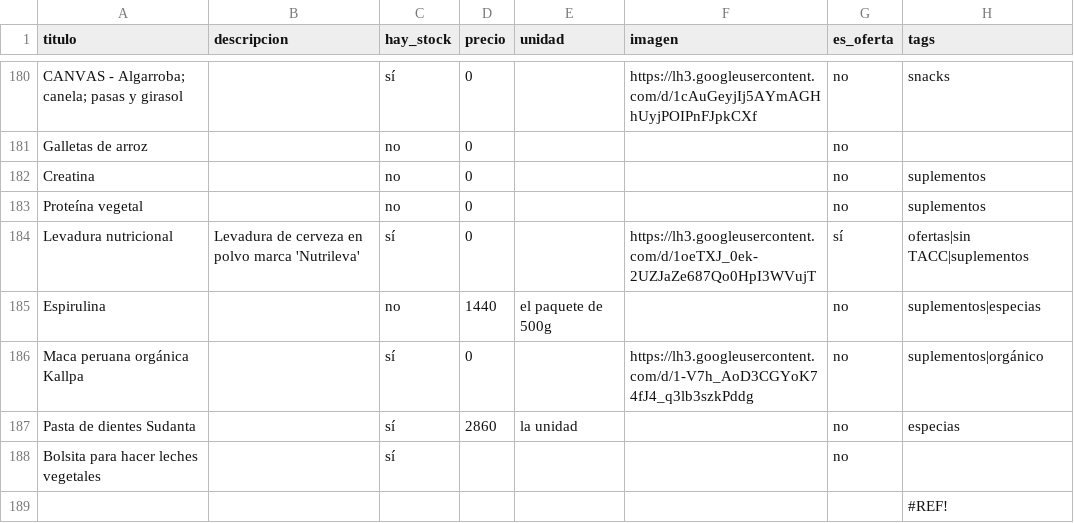
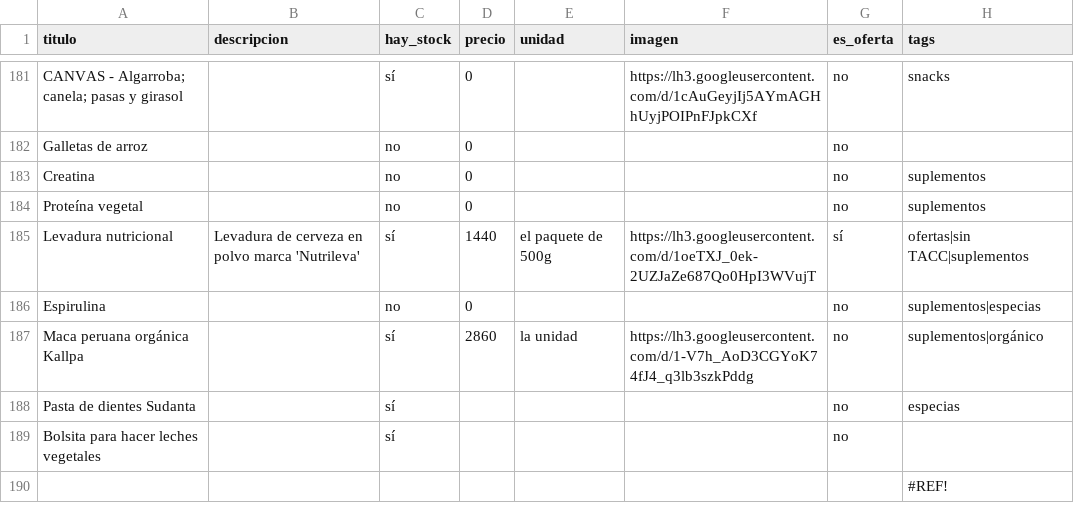
Before and after one commit to dietetica/productos, a CSV file: lista.csv, drawn as a sheet; only a part is shown, gaps mark what is left out; the diff covers the shown part only.

```diff
--- a/lista.csv
+++ b/lista.csv
@@ -183,6 +184,6 @@ Creatina,,no,0,,,no,suplementos
 Proteína vegetal,,no,0,,,no,suplementos
-Levadura nutricional,Levadura de cerveza en polvo marca 'Nutrileva',sí,0,,https://lh3.googleusercontent.com/d/1oeTXJ_0ek-2UZJaZe687Qo0HpI3WVujT,sí,ofertas|sin TACC|suplementos
-Espirulina,,no,1440,el paquete de 500g,,no,suplementos|especias
-Maca peruana orgánica Kallpa,,sí,0,,https://lh3.googleusercontent.com/d/1-V7h_AoD3CGYoK74fJ4_q3lb3szkPddg,no,suplementos|orgánico
-Pasta de dientes Sudanta,,sí,2860,la unidad,,no,especias
+Levadura nutricional,Levadura de cerveza en polvo marca 'Nutrileva',sí,1440,el paquete de 500g,https://lh3.googleusercontent.com/d/1oeTXJ_0ek-2UZJaZe687Qo0HpI3WVujT,sí,ofertas|sin TACC|suplementos
+Espirulina,,no,0,,,no,suplementos|especias
+Maca peruana orgánica Kallpa,,sí,2860,la unidad,https://lh3.googleusercontent.com/d/1-V7h_AoD3CGYoK74fJ4_q3lb3szkPddg,no,suplementos|orgánico
+Pasta de dientes Sudanta,,sí,,,,no,especias
 Bolsita para hacer leches vegetales,,sí,,,,no,
```
Also changed, not shown: 1 added row and 26 edited cells elsewhere in this file.
